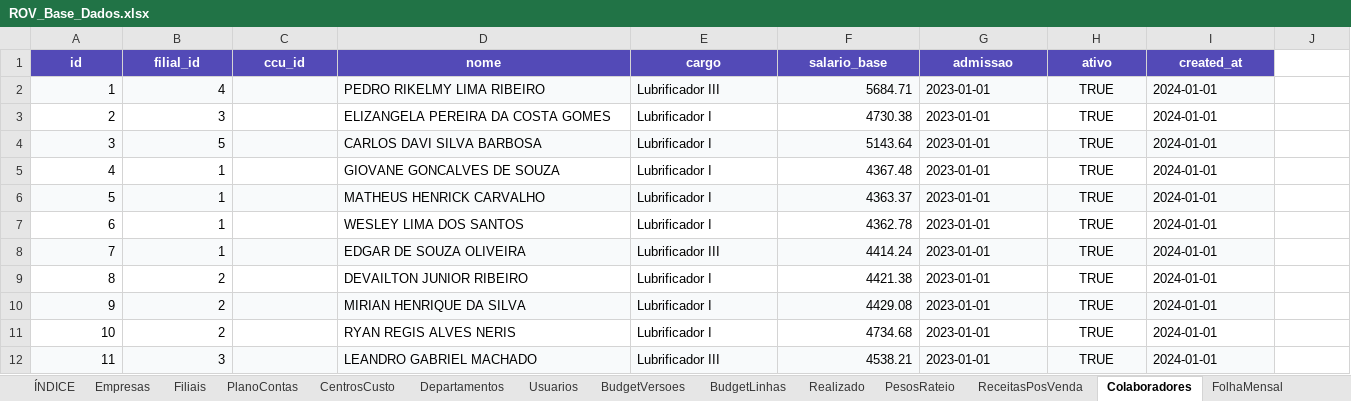
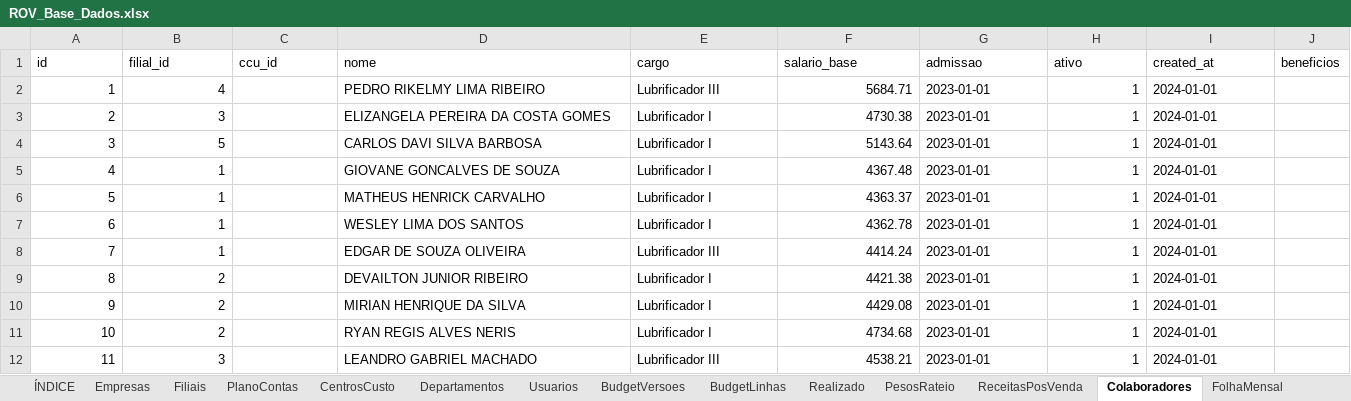
Before and after one commit to cleitonsecullumconsultoria-lab/Sistema-Or-amentario, an Excel workbook: data/ROV_Base_Dados.xlsx, sheet Colaboradores, drawn as a sheet; values as stored, in another font and other column widths than the file's, no borders; the diff names each change by its address in the sheet, - before the commit and + after, or states it on an @@ line.

Commit message:
Sistema Orçamentário ROV — FastAPI completo com CRUD e dados fictícios
Entrega completa do sistema: 6 módulos (cadastros, budget, receitas, headcount, opex, análise), CRUD completo em todos os cadastros e colaboradores, base de dados populada com 8352 BudgetLinhas + 5568 Realizado.

```diff
--- a/data/ROV_Base_Dados.xlsx (sheet Colaboradores)
+++ b/data/ROV_Base_Dados.xlsx (sheet Colaboradores)
@@ A1:I1 fill: #534AB7 → none, bold: on → off, text colour: #FFFFFF → black, alignment: center → left @@
-J1: (empty)
+J1: beneficios
-A2:I2 fill: #F8FAFB
+A2:I2 fill: none
-H2:H12 (ativo): TRUE
+H2:H12 (ativo): 1
-H2:H12 alignment: center
+H2:H12 alignment: right
-A4:I4 fill: #F8FAFB
+A4:I4 fill: none
-A6:I6 fill: #F8FAFB
+A6:I6 fill: none
-A8:I8 fill: #F8FAFB
+A8:I8 fill: none
-A10:I10 fill: #F8FAFB
+A10:I10 fill: none
-A12:I12 fill: #F8FAFB
+A12:I12 fill: none
```
Also changed, not shown: sheet AuditLog, sheet Filiais, 34 other files.
